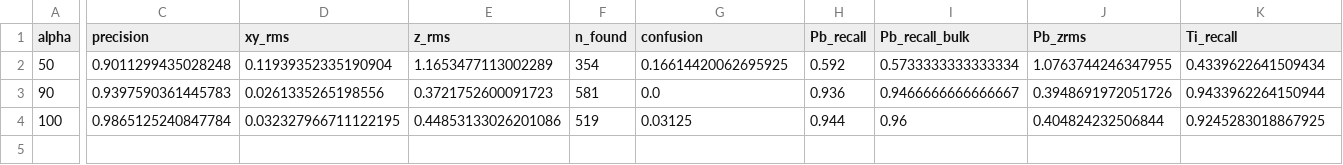
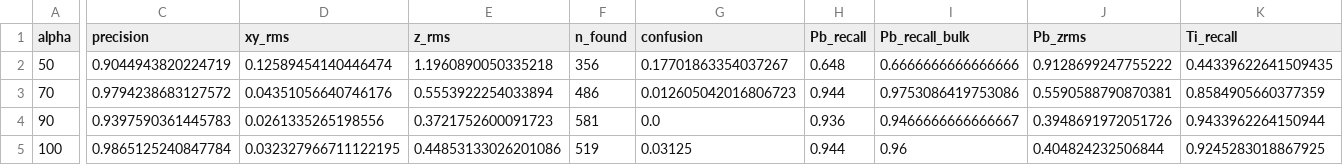
Before and after one commit to tristanmccarthy55/ptyco_pipeline, a CSV file: aberration_experiment/results/2026-W37/atomfind_depth_summary.csv, drawn as a sheet; only a part is shown, gaps mark what is left out; rows hold the shown columns only; the diff covers the shown part only; the diff names each change by its address in the sheet, - before the commit and + after, or states it on an @@ line.

```diff
--- a/aberration_experiment/results/2026-W37/atomfind_depth_summary.csv
+++ b/aberration_experiment/results/2026-W37/atomfind_depth_summary.csv
-C2 (precision): 0.9011299435028248
+C2 (precision): 0.9044943820224719
-D2 (xy_rms): 0.11939352335190904
+D2 (xy_rms): 0.12589454140446474
-E2 (z_rms): 1.1653477113002289
+E2 (z_rms): 1.1960890050335218
-F2 (n_found): 354
+F2 (n_found): 356
-G2 (confusion): 0.16614420062695925
+G2 (confusion): 0.17701863354037267
-H2 (Pb_recall): 0.592
+H2 (Pb_recall): 0.648
-I2 (Pb_recall_bulk): 0.5733333333333334
+I2 (Pb_recall_bulk): 0.6666666666666666
-J2 (Pb_zrms): 1.0763744246347955
+J2 (Pb_zrms): 0.9128699247755222
-K2 (Ti_recall): 0.4339622641509434
+K2 (Ti_recall): 0.44339622641509435
+row 3: 70 | 0.9794238683127572 | 0.04351056640746176 | 0.5553922254033894 | 486 | 0.012605042016806723 | 0.944 | 0.9753086419753086 | 0.5590588790870381 | 0.8584905660377359
```
Also changed, not shown: 5 edited cells elsewhere in this file, 3 other files.
